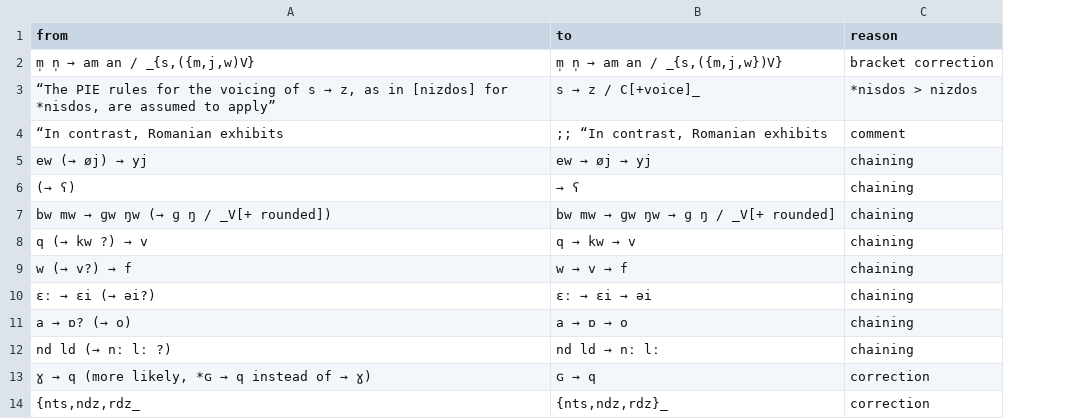
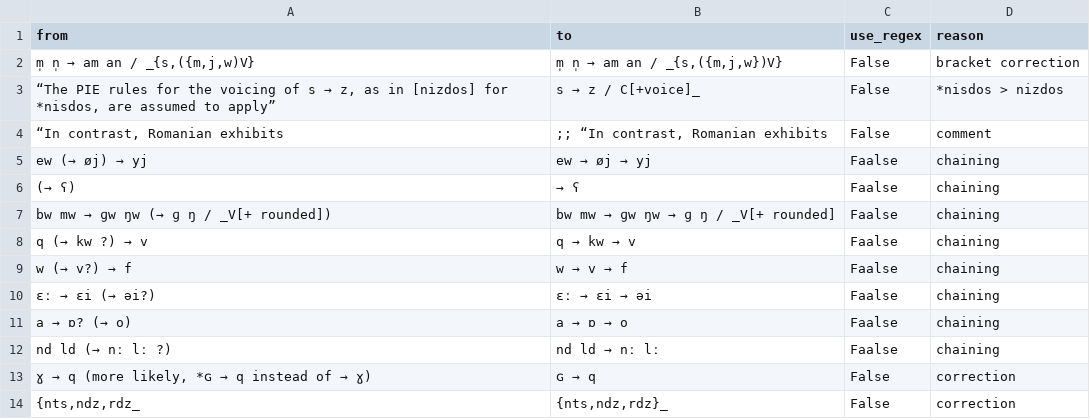
Before and after one commit to Pappa/conlanger, a CSV file: data/common/manual_mappings.csv, drawn as a sheet; only a part is shown; the diff names each change by its address in the sheet, - before the commit and + after, or states it on an @@ line.

```diff
--- a/data/common/manual_mappings.csv
+++ b/data/common/manual_mappings.csv
+column C (use_regex), rows 2-14: False | False | False | Faalse | Faalse | Faalse | Faalse | Faalse | Faalse | Faalse | Faalse | False | False
```
Also changed, not shown: 1 other file.
